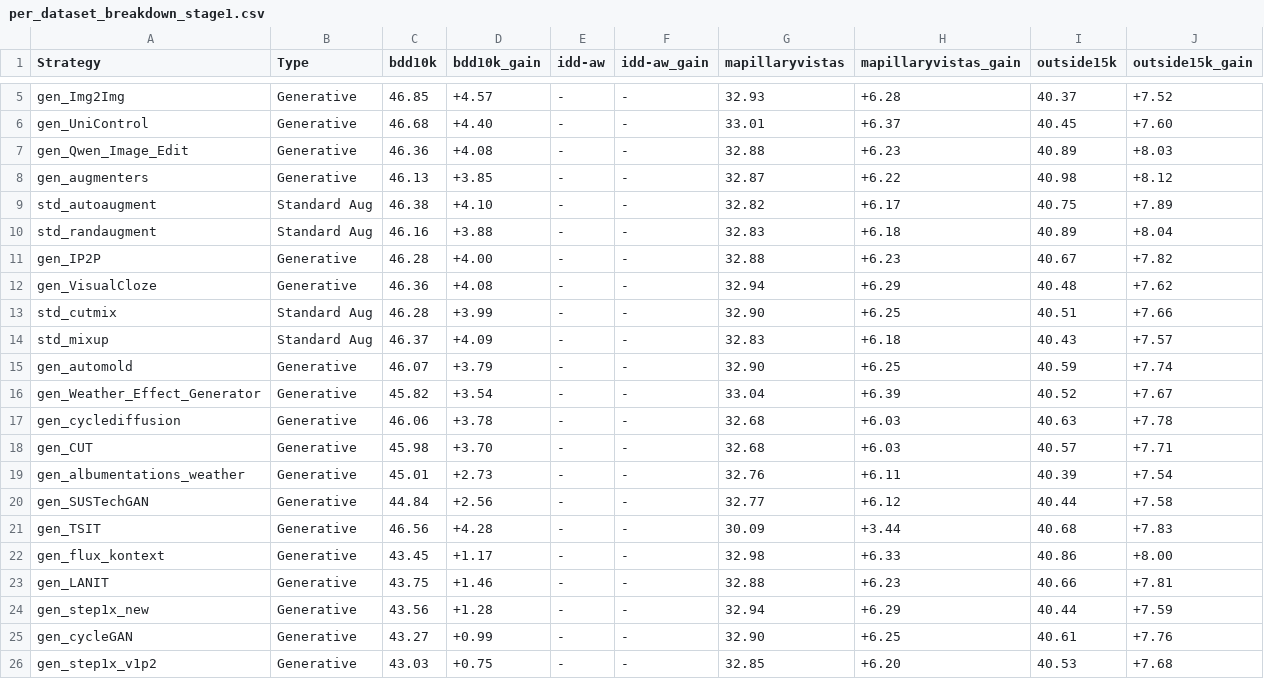
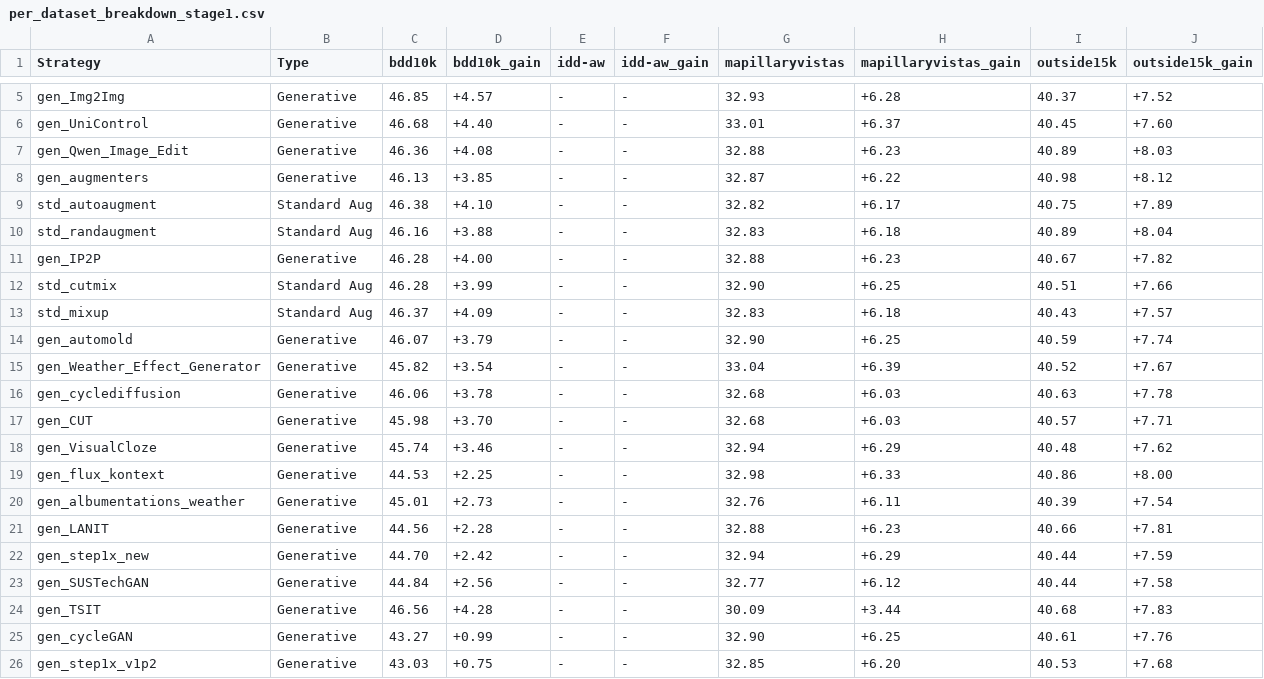
Before and after one commit to carhartt21/PROVE, a CSV file: result_figures/leaderboard/per_dataset_breakdown_stage1.csv, drawn as a sheet; only a part is shown, gaps mark what is left out.

```diff
--- a/result_figures/leaderboard/per_dataset_breakdown_stage1.csv
+++ b/result_figures/leaderboard/per_dataset_breakdown_stage1.csv
@@ -11,3 +11,2 @@ std_randaugment,Standard Aug,46.16,+3.88,-,-,32.83,+6.18,40.89,+8.04
 gen_IP2P,Generative,46.28,+4.00,-,-,32.88,+6.23,40.67,+7.82
-gen_VisualCloze,Generative,46.36,+4.08,-,-,32.94,+6.29,40.48,+7.62
 std_cutmix,Standard Aug,46.28,+3.99,-,-,32.90,+6.25,40.51,+7.66
@@ -18,8 +17,9 @@ gen_cyclediffusion,Generative,46.06,+3.78,-,-,32.68,+6.03,40.63,+7.78
 gen_CUT,Generative,45.98,+3.70,-,-,32.68,+6.03,40.57,+7.71
+gen_VisualCloze,Generative,45.74,+3.46,-,-,32.94,+6.29,40.48,+7.62
+gen_flux_kontext,Generative,44.53,+2.25,-,-,32.98,+6.33,40.86,+8.00
 gen_albumentations_weather,Generative,45.01,+2.73,-,-,32.76,+6.11,40.39,+7.54
+gen_LANIT,Generative,44.56,+2.28,-,-,32.88,+6.23,40.66,+7.81
+gen_step1x_new,Generative,44.70,+2.42,-,-,32.94,+6.29,40.44,+7.59
 gen_SUSTechGAN,Generative,44.84,+2.56,-,-,32.77,+6.12,40.44,+7.58
 gen_TSIT,Generative,46.56,+4.28,-,-,30.09,+3.44,40.68,+7.83
-gen_flux_kontext,Generative,43.45,+1.17,-,-,32.98,+6.33,40.86,+8.00
-gen_LANIT,Generative,43.75,+1.46,-,-,32.88,+6.23,40.66,+7.81
-gen_step1x_new,Generative,43.56,+1.28,-,-,32.94,+6.29,40.44,+7.59
 gen_cycleGAN,Generative,43.27,+0.99,-,-,32.90,+6.25,40.61,+7.76
```
Also changed, not shown: result_figures/leaderboard/per_dataset_breakdown_cityscapes_gen.csv, result_figures/leaderboard/per_domain_breakdown_cityscapes_gen.csv, 24 other files.
